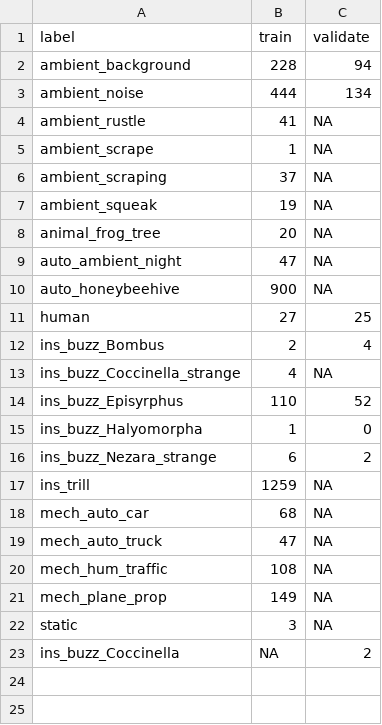
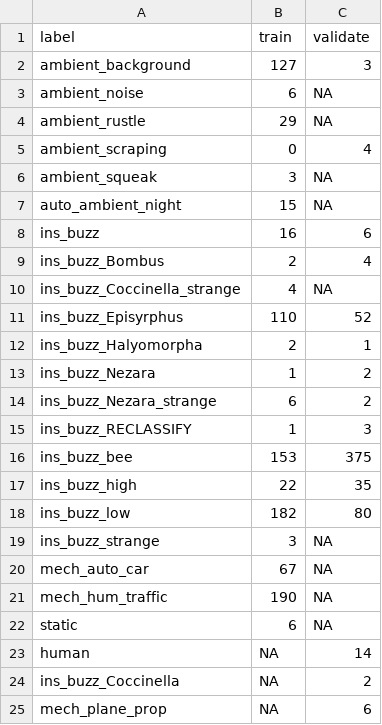
Before and after one commit to OSU-Bee-Lab/buzzdetect-training, a CSV file: 02_set/sets/lite/summary_per_class.csv, drawn as a sheet.

```diff
--- a/02_set/sets/lite/summary_per_class.csv
+++ b/02_set/sets/lite/summary_per_class.csv
@@ -1,12 +1,9 @@
 "label","train","validate"
-"ambient_background",228,94
-"ambient_noise",444,134
-"ambient_rustle",41,NA
-"ambient_scrape",1,NA
-"ambient_scraping",37,NA
-"ambient_squeak",19,NA
-"animal_frog_tree",20,NA
-"auto_ambient_night",47,NA
-"auto_honeybeehive",900,NA
-"human",27,25
+"ambient_background",127,3
+"ambient_noise",6,NA
+"ambient_rustle",29,NA
+"ambient_scraping",0,4
+"ambient_squeak",3,NA
+"auto_ambient_night",15,NA
+"ins_buzz",16,6
 "ins_buzz_Bombus",2,4
@@ -14,10 +11,15 @@
 "ins_buzz_Episyrphus",110,52
-"ins_buzz_Halyomorpha",1,0
+"ins_buzz_Halyomorpha",2,1
+"ins_buzz_Nezara",1,2
 "ins_buzz_Nezara_strange",6,2
-"ins_trill",1259,NA
-"mech_auto_car",68,NA
-"mech_auto_truck",47,NA
-"mech_hum_traffic",108,NA
-"mech_plane_prop",149,NA
-"static",3,NA
+"ins_buzz_RECLASSIFY",1,3
+"ins_buzz_bee",153,375
+"ins_buzz_high",22,35
+"ins_buzz_low",182,80
+"ins_buzz_strange",3,NA
+"mech_auto_car",67,NA
+"mech_hum_traffic",190,NA
+"static",6,NA
+"human",NA,14
 "ins_buzz_Coccinella",NA,2
+"mech_plane_prop",NA,6
```
Also changed, not shown: 4 other files.
